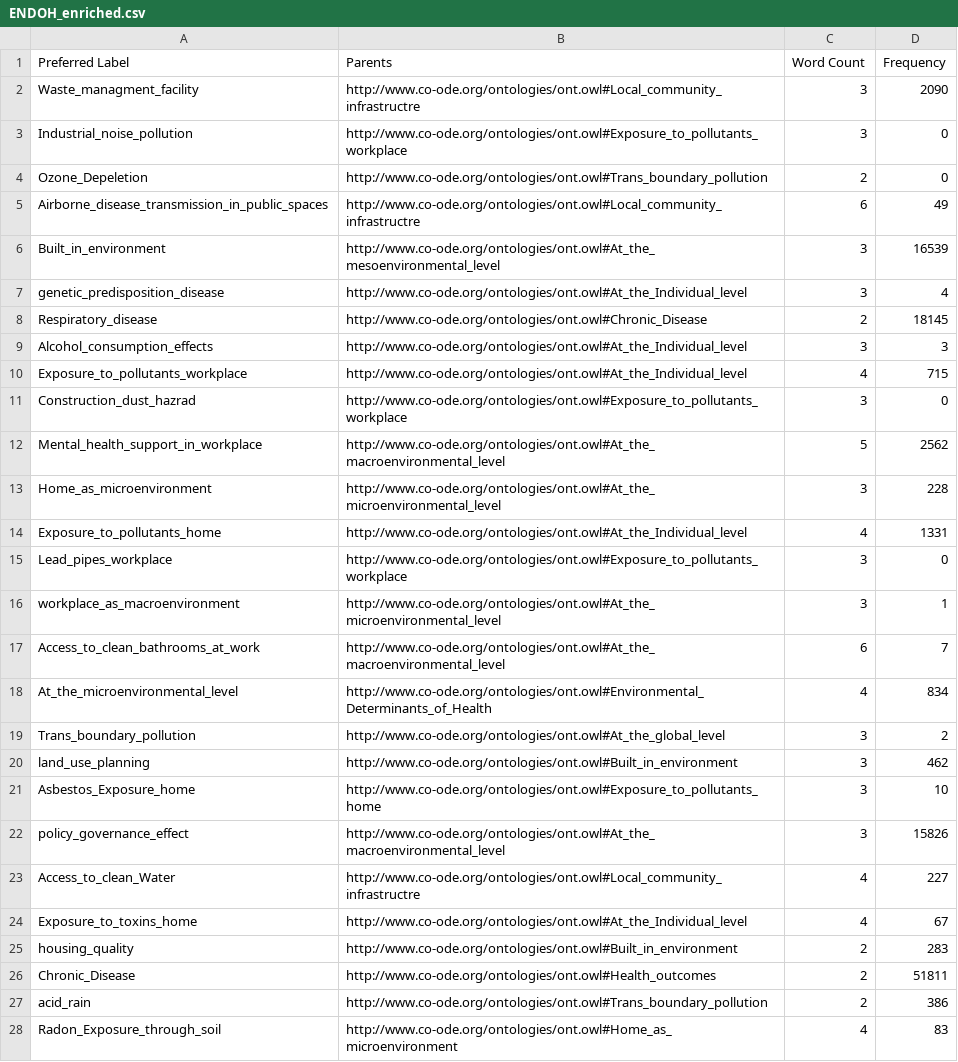
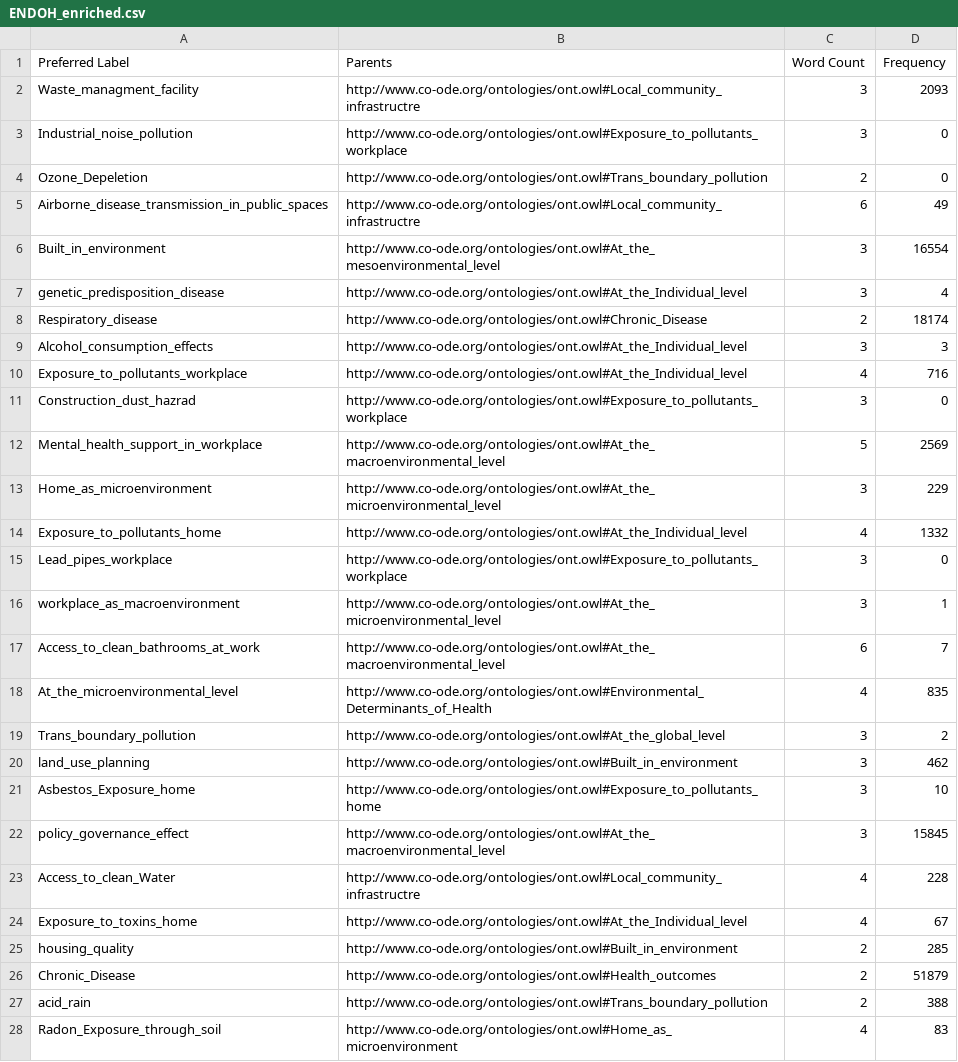
Before and after one commit to narenkhatwani/concept-utility-case-study, a CSV file: concept_utility_framework/ENDOH_enriched.csv, drawn as a sheet; only a part is shown; the diff covers the shown part only.

```diff
--- a/concept_utility_framework/ENDOH_enriched.csv
+++ b/concept_utility_framework/ENDOH_enriched.csv
@@ -1,3 +1,3 @@
 Preferred Label,Parents,Word Count,Frequency
-Waste_managment_facility,http://www.co-ode.org/ontologies/ont.owl#Local_community_infrastructre,3,2090
+Waste_managment_facility,http://www.co-ode.org/ontologies/ont.owl#Local_community_infrastructre,3,2093
 Industrial_noise_pollution,http://www.co-ode.org/ontologies/ont.owl#Exposure_to_pollutants_workplace,3,0
@@ -5,11 +5,11 @@ Ozone_Depeletion,http://www.co-ode.org/ontologies/ont.owl#Trans_boundary_polluti
 Airborne_disease_transmission_in_public_spaces,http://www.co-ode.org/ontologies/ont.owl#Local_community_infrastructre,6,49
-Built_in_environment,http://www.co-ode.org/ontologies/ont.owl#At_the_mesoenvironmental_level,3,16539
+Built_in_environment,http://www.co-ode.org/ontologies/ont.owl#At_the_mesoenvironmental_level,3,16554
 genetic_predisposition_disease,http://www.co-ode.org/ontologies/ont.owl#At_the_Individual_level,3,4
-Respiratory_disease,http://www.co-ode.org/ontologies/ont.owl#Chronic_Disease,2,18145
+Respiratory_disease,http://www.co-ode.org/ontologies/ont.owl#Chronic_Disease,2,18174
 Alcohol_consumption_effects,http://www.co-ode.org/ontologies/ont.owl#At_the_Individual_level,3,3
-Exposure_to_pollutants_workplace,http://www.co-ode.org/ontologies/ont.owl#At_the_Individual_level,4,715
+Exposure_to_pollutants_workplace,http://www.co-ode.org/ontologies/ont.owl#At_the_Individual_level,4,716
 Construction_dust_hazrad,http://www.co-ode.org/ontologies/ont.owl#Exposure_to_pollutants_workplace,3,0
-Mental_health_support_in_workplace,http://www.co-ode.org/ontologies/ont.owl#At_the_macroenvironmental_level,5,2562
-Home_as_microenvironment,http://www.co-ode.org/ontologies/ont.owl#At_the_microenvironmental_level,3,228
-Exposure_to_pollutants_home,http://www.co-ode.org/ontologies/ont.owl#At_the_Individual_level,4,1331
+Mental_health_support_in_workplace,http://www.co-ode.org/ontologies/ont.owl#At_the_macroenvironmental_level,5,2569
+Home_as_microenvironment,http://www.co-ode.org/ontologies/ont.owl#At_the_microenvironmental_level,3,229
+Exposure_to_pollutants_home,http://www.co-ode.org/ontologies/ont.owl#At_the_Individual_level,4,1332
 Lead_pipes_workplace,http://www.co-ode.org/ontologies/ont.owl#Exposure_to_pollutants_workplace,3,0
@@ -17,3 +17,3 @@ workplace_as_macroenvironment,http://www.co-ode.org/ontologies/ont.owl#At_the_mi
 Access_to_clean_bathrooms_at_work,http://www.co-ode.org/ontologies/ont.owl#At_the_macroenvironmental_level,6,7
-At_the_microenvironmental_level,http://www.co-ode.org/ontologies/ont.owl#Environmental_Determinants_of_Health,4,834
+At_the_microenvironmental_level,http://www.co-ode.org/ontologies/ont.owl#Environmental_Determinants_of_Health,4,835
 Trans_boundary_pollution,http://www.co-ode.org/ontologies/ont.owl#At_the_global_level,3,2
@@ -21,8 +21,8 @@ land_use_planning,http://www.co-ode.org/ontologies/ont.owl#Built_in_environment,
 Asbestos_Exposure_home,http://www.co-ode.org/ontologies/ont.owl#Exposure_to_pollutants_home,3,10
-policy_governance_effect,http://www.co-ode.org/ontologies/ont.owl#At_the_macroenvironmental_level,3,15826
-Access_to_clean_Water,http://www.co-ode.org/ontologies/ont.owl#Local_community_infrastructre,4,227
+policy_governance_effect,http://www.co-ode.org/ontologies/ont.owl#At_the_macroenvironmental_level,3,15845
+Access_to_clean_Water,http://www.co-ode.org/ontologies/ont.owl#Local_community_infrastructre,4,228
 Exposure_to_toxins_home,http://www.co-ode.org/ontologies/ont.owl#At_the_Individual_level,4,67
-housing_quality,http://www.co-ode.org/ontologies/ont.owl#Built_in_environment,2,283
-Chronic_Disease,http://www.co-ode.org/ontologies/ont.owl#Health_outcomes,2,51811
-acid_rain,http://www.co-ode.org/ontologies/ont.owl#Trans_boundary_pollution,2,386
+housing_quality,http://www.co-ode.org/ontologies/ont.owl#Built_in_environment,2,285
+Chronic_Disease,http://www.co-ode.org/ontologies/ont.owl#Health_outcomes,2,51879
+acid_rain,http://www.co-ode.org/ontologies/ont.owl#Trans_boundary_pollution,2,388
 Radon_Exposure_through_soil,http://www.co-ode.org/ontologies/ont.owl#Home_as_microenvironment,4,83
```
Also changed, not shown: 40 edited cells elsewhere in this file, 9 other files.
